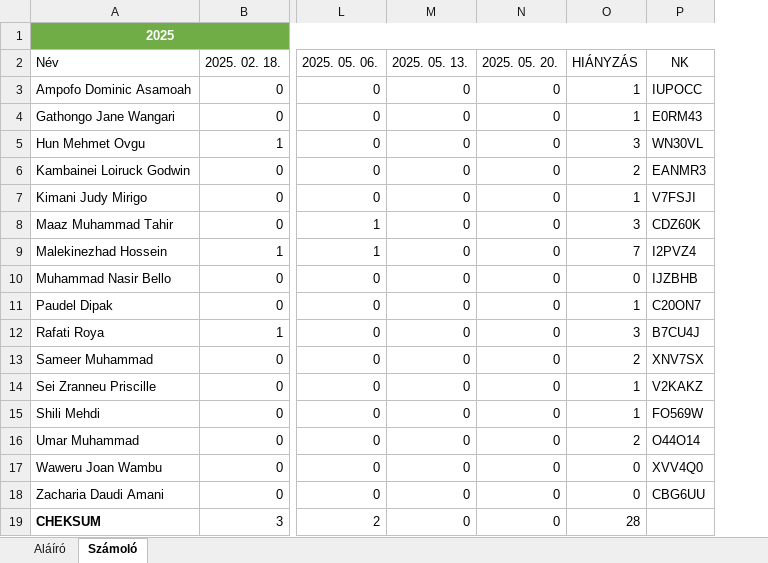
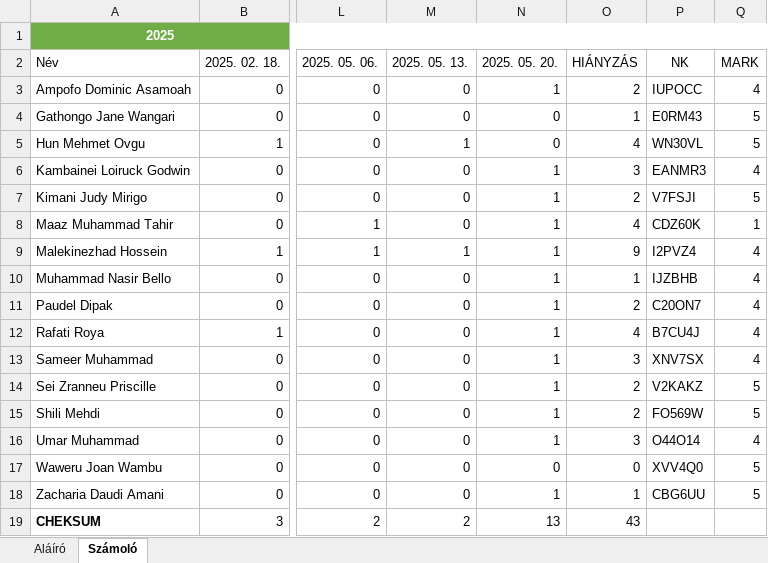
Before and after one commit to robertlakatos/me, an Excel workbook: materials/NLP-A/jelenlet/jelenlet_2025_k1618.xlsx, sheet Számoló, drawn as a sheet; only a part is shown, gaps mark what is left out; values as stored, in another font and other column widths than the file's, no borders; table styles not drawn; the diff names each change by its address in the sheet, - before the commit and + after, or states it on an @@ line.

```diff
--- a/materials/NLP-A/jelenlet/jelenlet_2025_k1618.xlsx (sheet Számoló)
+++ b/materials/NLP-A/jelenlet/jelenlet_2025_k1618.xlsx (sheet Számoló)
+column Q (MARK), rows 3-18: 4 | 5 | 5 | 4 | 5 | 1 | 4 | 4 | 4 | 4 | 4 | 5 | 5 | 4 | 5 | 5
-N3 (2025. 05. 20.): 0
+N3 (2025. 05. 20.): 1
-O3 (HIÁNYZÁS): 1
+O3 (HIÁNYZÁS): 2
-M5 (2025. 05. 13.): 0
+M5 (2025. 05. 13.): 1
-O5 (HIÁNYZÁS): 3
+O5 (HIÁNYZÁS): 4
-N6:N16 (2025. 05. 20.): 0
+N6:N16 (2025. 05. 20.): 1
-O6 (HIÁNYZÁS): 2
+O6 (HIÁNYZÁS): 3
-O7 (HIÁNYZÁS): 1
+O7 (HIÁNYZÁS): 2
-O8 (HIÁNYZÁS): 3
+O8 (HIÁNYZÁS): 4
-M9 (2025. 05. 13.): 0
+M9 (2025. 05. 13.): 1
-O9 (HIÁNYZÁS): 7
+O9 (HIÁNYZÁS): 9
-O10 (HIÁNYZÁS): 0
+O10 (HIÁNYZÁS): 1
-O11 (HIÁNYZÁS): 1
+O11 (HIÁNYZÁS): 2
-O12 (HIÁNYZÁS): 3
+O12 (HIÁNYZÁS): 4
-O13 (HIÁNYZÁS): 2
+O13 (HIÁNYZÁS): 3
-O14:O15 (HIÁNYZÁS): 1
+O14:O15 (HIÁNYZÁS): 2
-O16 (HIÁNYZÁS): 2
+O16 (HIÁNYZÁS): 3
-N18 (2025. 05. 20.): 0
+N18 (2025. 05. 20.): 1
-O18 (HIÁNYZÁS): 0
+O18 (HIÁNYZÁS): 1
-M19 (2025. 05. 13.): 0
+M19 (2025. 05. 13.): 2
-N19 (2025. 05. 20.): 0
+N19 (2025. 05. 20.): 13
-O19 (HIÁNYZÁS): 28
+O19 (HIÁNYZÁS): 43
```
Also changed, not shown: sheet Aláíró, materials/AI/jelenlet/jelenlet_2025.xlsx, materials/NLP-A/jelenlet/jelenlet_2025_cs1618.xlsx, 7 other files.
